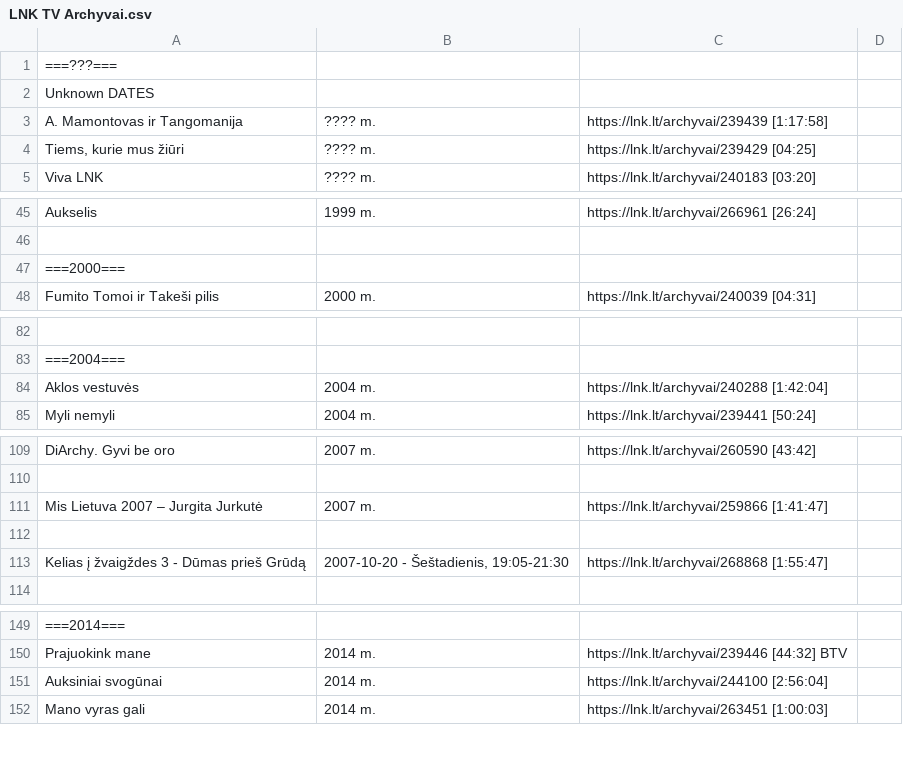
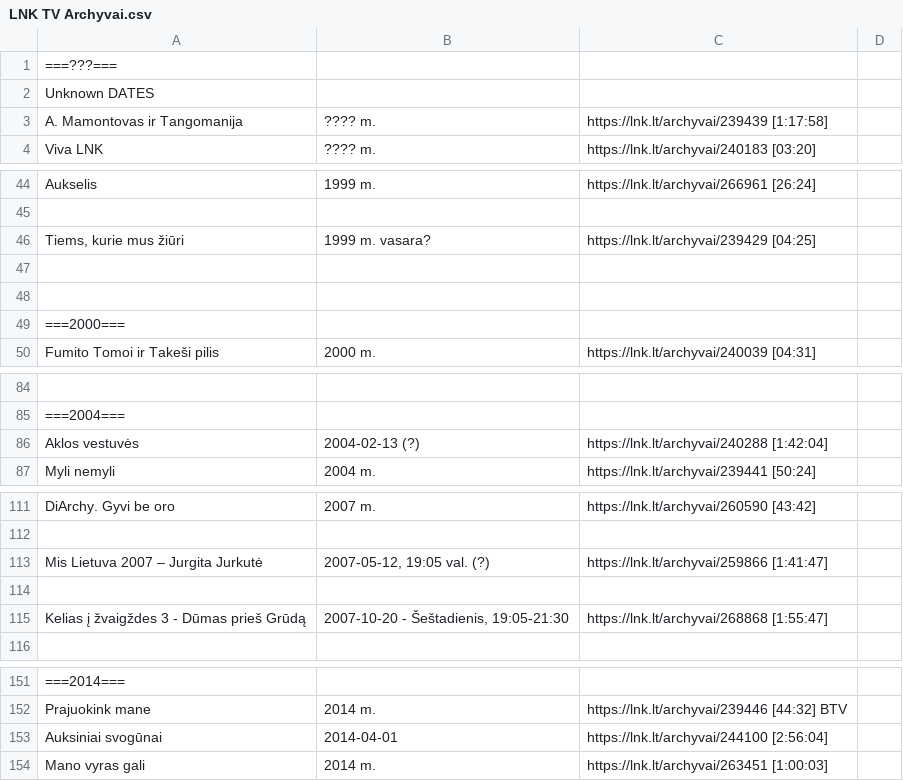
Before and after one commit to Zorklis/LT-TV, a CSV file: 2. LNK/LNK TV Archyvai.csv, drawn as a sheet; only a part is shown, gaps mark what is left out; removed rows and columns are numbered as before the commit, all else as after; the diff names each change by its address in the sheet, - before the commit and + after, or states it on an @@ line.

Commit message:
Update LNK TV Archyvai.csv

```diff
--- a/2. LNK/LNK TV Archyvai.csv
+++ b/2. LNK/LNK TV Archyvai.csv
-row 4: Tiems, kurie mus žiūri | ???? m. | https://lnk.lt/archyvai/239429 [04:25]
+row 46: Tiems, kurie mus žiūri | 1999 m. vasara? | https://lnk.lt/archyvai/239429 [04:25]
+row 47: (empty)
+row 48: (empty)
-B86: 2004 m.
+B86: 2004-02-13 (?)
-B113: 2007 m.
+B113: 2007-05-12, 19:05 val. (?)
-B153: 2014 m.
+B153: 2014-04-01
```
